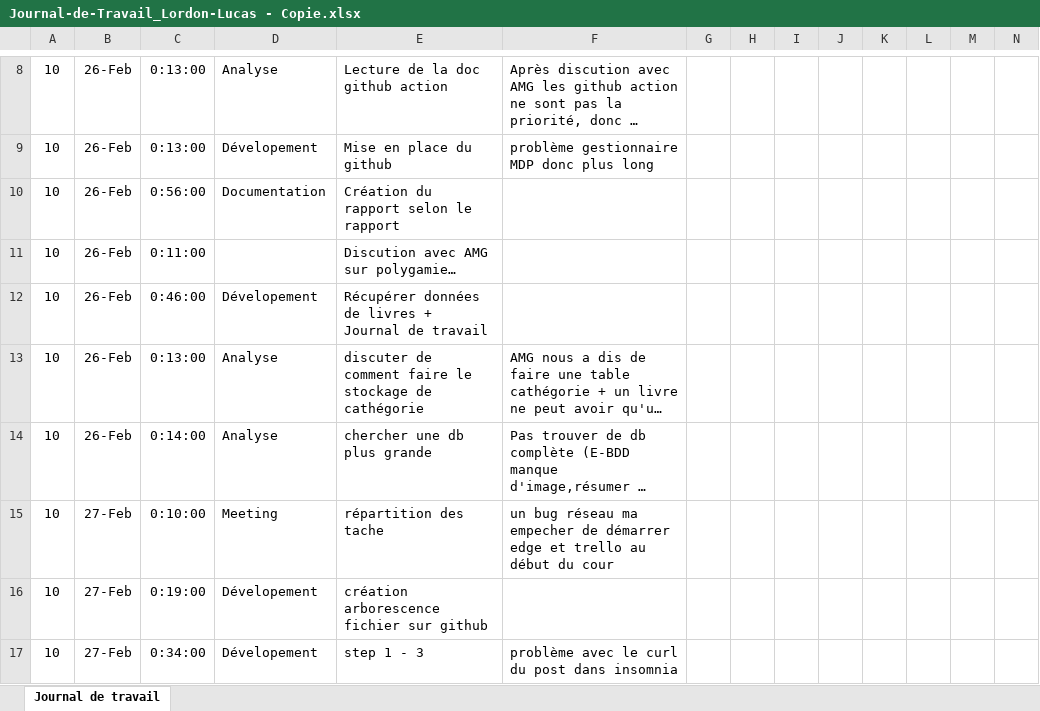
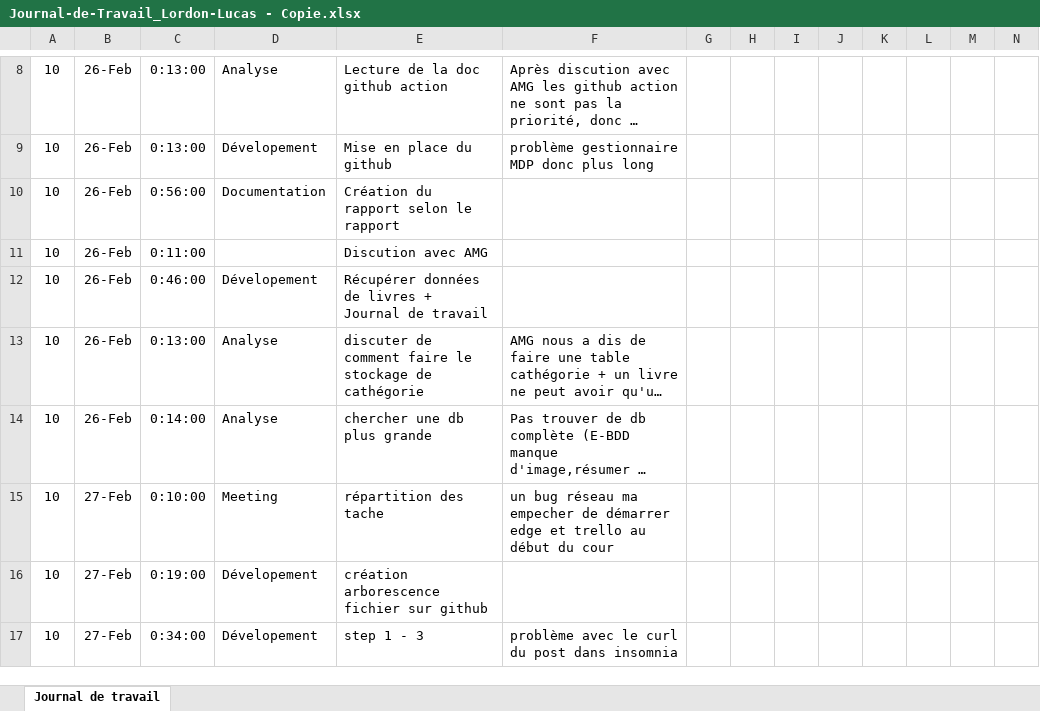
Before and after one commit to LucasLordon/P_WEB295, an Excel workbook: Doc/WIP/Journal-de-Travail_Lordon-Lucas - Copie.xlsx, sheet Journal de travail, drawn as a sheet; only a part is shown, gaps mark what is left out; long unchanged cells end in …; values as stored, in another font and other column widths than the file's, no borders; conditional formats and table styles not drawn; the diff names each change by its address in the sheet, - before the commit and + after, or states it on an @@ line.

```diff
--- a/Doc/WIP/Journal-de-Travail_Lordon-Lucas - Copie.xlsx (sheet Journal de travail)
+++ b/Doc/WIP/Journal-de-Travail_Lordon-Lucas - Copie.xlsx (sheet Journal de travail)
-E11: Discution avec AMG sur polygamie…
+E11: Discution avec AMG
```
Also changed, not shown: 3 other files.
